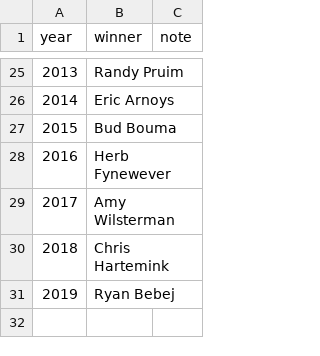
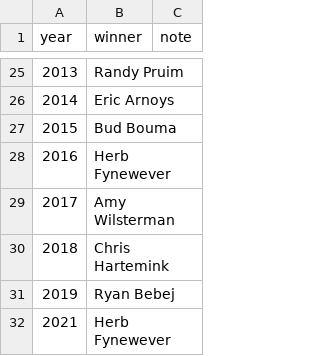
Before and after one commit to rpruim/NCAA, a CSV file: data/historical-winners.csv, drawn as a sheet; only a part is shown, gaps mark what is left out; the diff names each change by its address in the sheet, - before the commit and + after, or states it on an @@ line.

Commit message:
add 2021 winner

```diff
--- a/data/historical-winners.csv
+++ b/data/historical-winners.csv
+row 32: 2021 | Herb Fynewever
```
